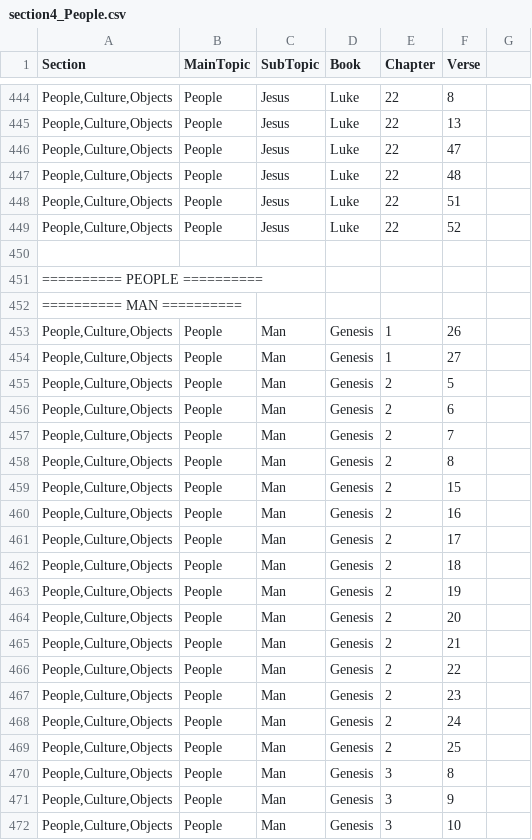
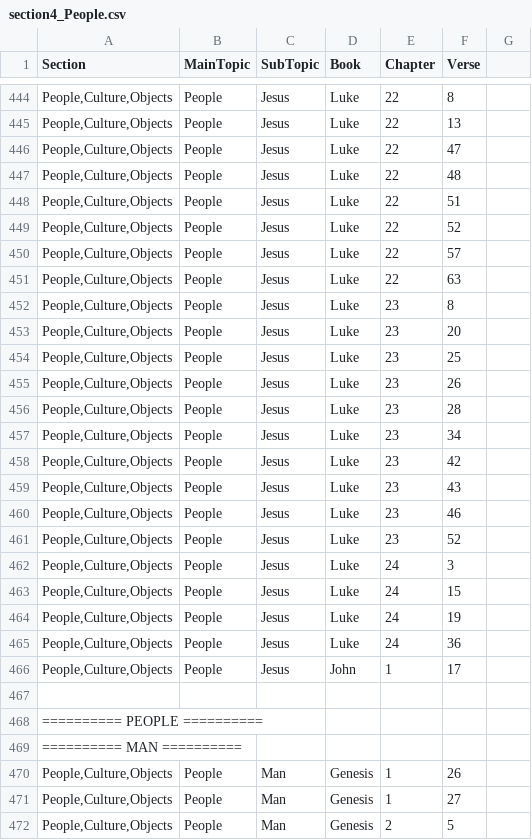
Before and after one commit to Twiggins12/BibleBlossoms, a CSV file: data/sections/section4_People.csv, drawn as a sheet; only a part is shown, gaps mark what is left out; the shorter side is filled out with more unchanged rows.

Commit message:
Update section4_People.csv

```diff
--- a/data/sections/section4_People.csv
+++ b/data/sections/section4_People.csv
@@ -449,2 +449,19 @@ Section,MainTopic,SubTopic,Book,Chapter,Verse
 "People,Culture,Objects",People,Jesus,Luke,22,52
+"People,Culture,Objects",People,Jesus,Luke,22,57
+"People,Culture,Objects",People,Jesus,Luke,22,63
+"People,Culture,Objects",People,Jesus,Luke,23,8
+"People,Culture,Objects",People,Jesus,Luke,23,20
+"People,Culture,Objects",People,Jesus,Luke,23,25
+"People,Culture,Objects",People,Jesus,Luke,23,26
+"People,Culture,Objects",People,Jesus,Luke,23,28
+"People,Culture,Objects",People,Jesus,Luke,23,34
+"People,Culture,Objects",People,Jesus,Luke,23,42
+"People,Culture,Objects",People,Jesus,Luke,23,43
+"People,Culture,Objects",People,Jesus,Luke,23,46
+"People,Culture,Objects",People,Jesus,Luke,23,52
+"People,Culture,Objects",People,Jesus,Luke,24,3
+"People,Culture,Objects",People,Jesus,Luke,24,15
+"People,Culture,Objects",People,Jesus,Luke,24,19
+"People,Culture,Objects",People,Jesus,Luke,24,36
+"People,Culture,Objects",People,Jesus,John,1,17
 
```
